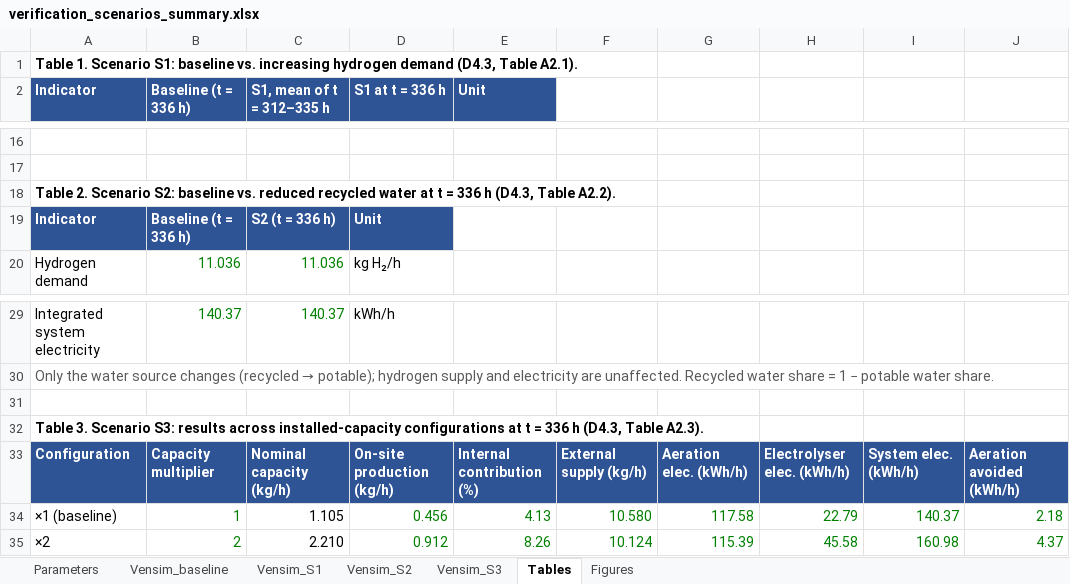
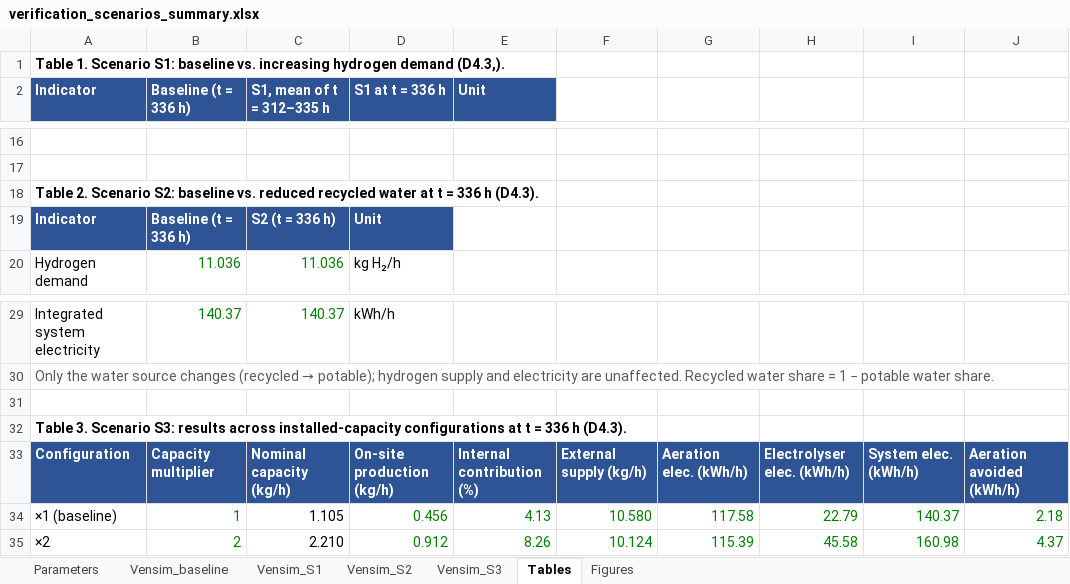
Before and after one commit to beateruel/hydrogen_distribution_model, an Excel workbook: verification_scenarios/verification_scenarios_summary.xlsx, sheet Tables, drawn as a sheet; only a part is shown, gaps mark what is left out; values as stored, in another font and other column widths than the file's, no borders; the diff names each change by its address in the sheet, - before the commit and + after, or states it on an @@ line.

Commit message:
Remove references to deliverable tables, figures and appendices

```diff
--- a/verification_scenarios/verification_scenarios_summary.xlsx (sheet Tables)
+++ b/verification_scenarios/verification_scenarios_summary.xlsx (sheet Tables)
-A1 (Indicator): …hydrogen demand (D4.3, Table A2.1).
+A1 (Indicator): …hydrogen demand (D4.3,).
-A18 (Indicator): …336 h (D4.3, Table A2.2).
+A18 (Indicator): …336 h (D4.3).
-A32 (Indicator): …336 h (D4.3, Table A2.3).
+A32 (Indicator): …336 h (D4.3).
```
Also changed, not shown: sheet Figures, inputs/Dutch_Hub_data_and_crematorium_demand.xlsx, inputs/parameters_and_sources.xlsx, 2 other files.
